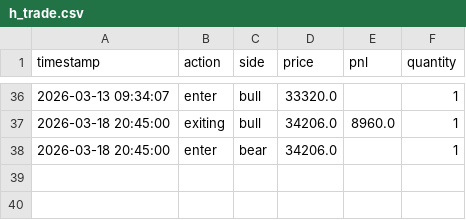
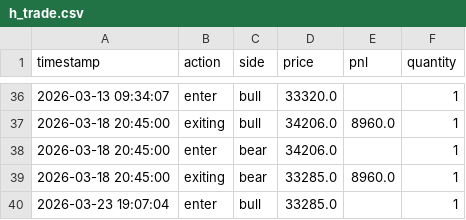
Before and after one commit to liugoldent/monitor, a CSV file: backend-futures-py/tv_doc/h_trade.csv, drawn as a sheet; only a part is shown, gaps mark what is left out.

```diff
--- a/backend-futures-py/tv_doc/h_trade.csv
+++ b/backend-futures-py/tv_doc/h_trade.csv
@@ -38 +38,3 @@ timestamp,action,side,price,pnl,quantity
 2026-03-18 20:45:00,enter,bear,34206.0,,1
+2026-03-18 20:45:00,exiting,bear,33285.0,8960.0,1
+2026-03-23 19:07:04,enter,bull,33285.0,,1
```
Also changed, not shown: 4 other files.
